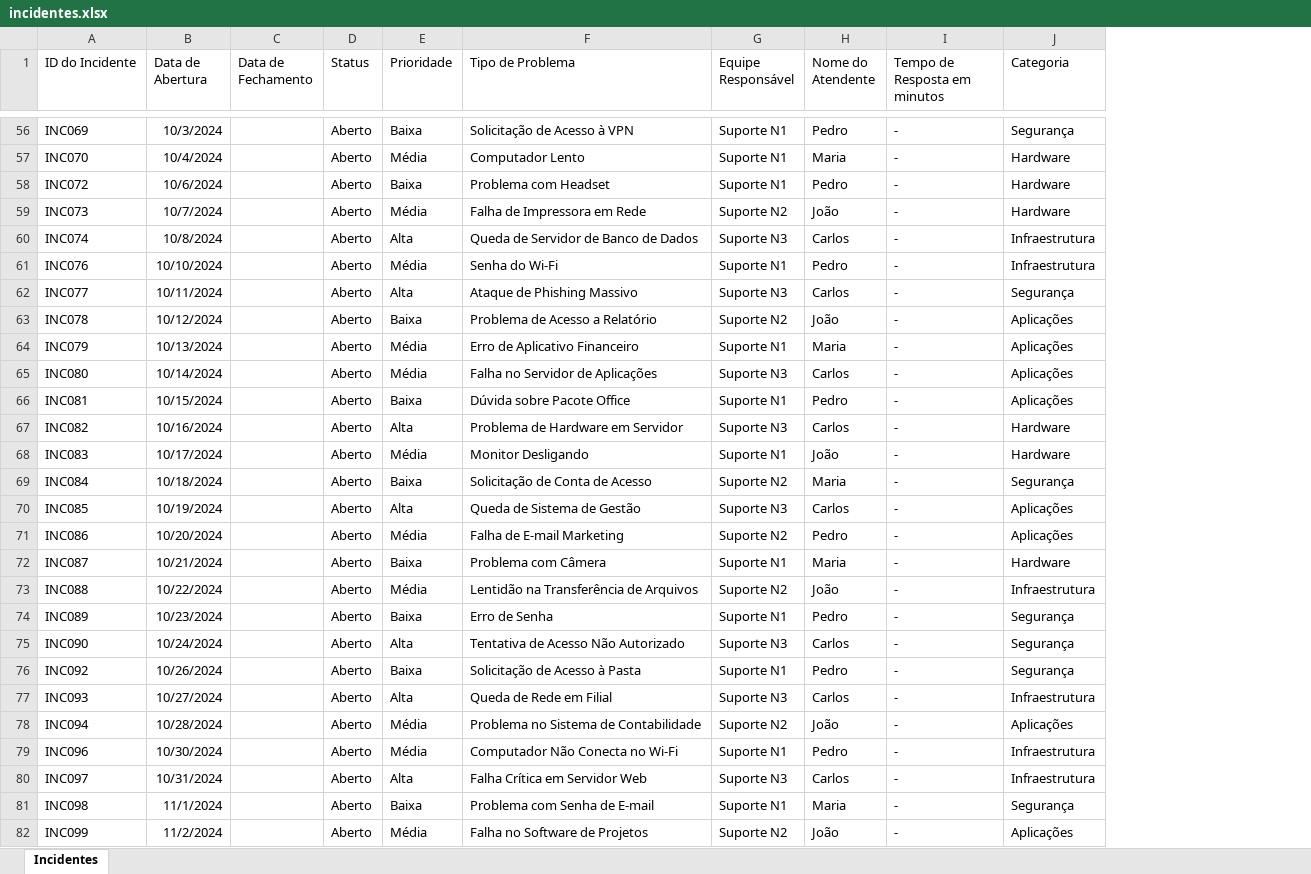
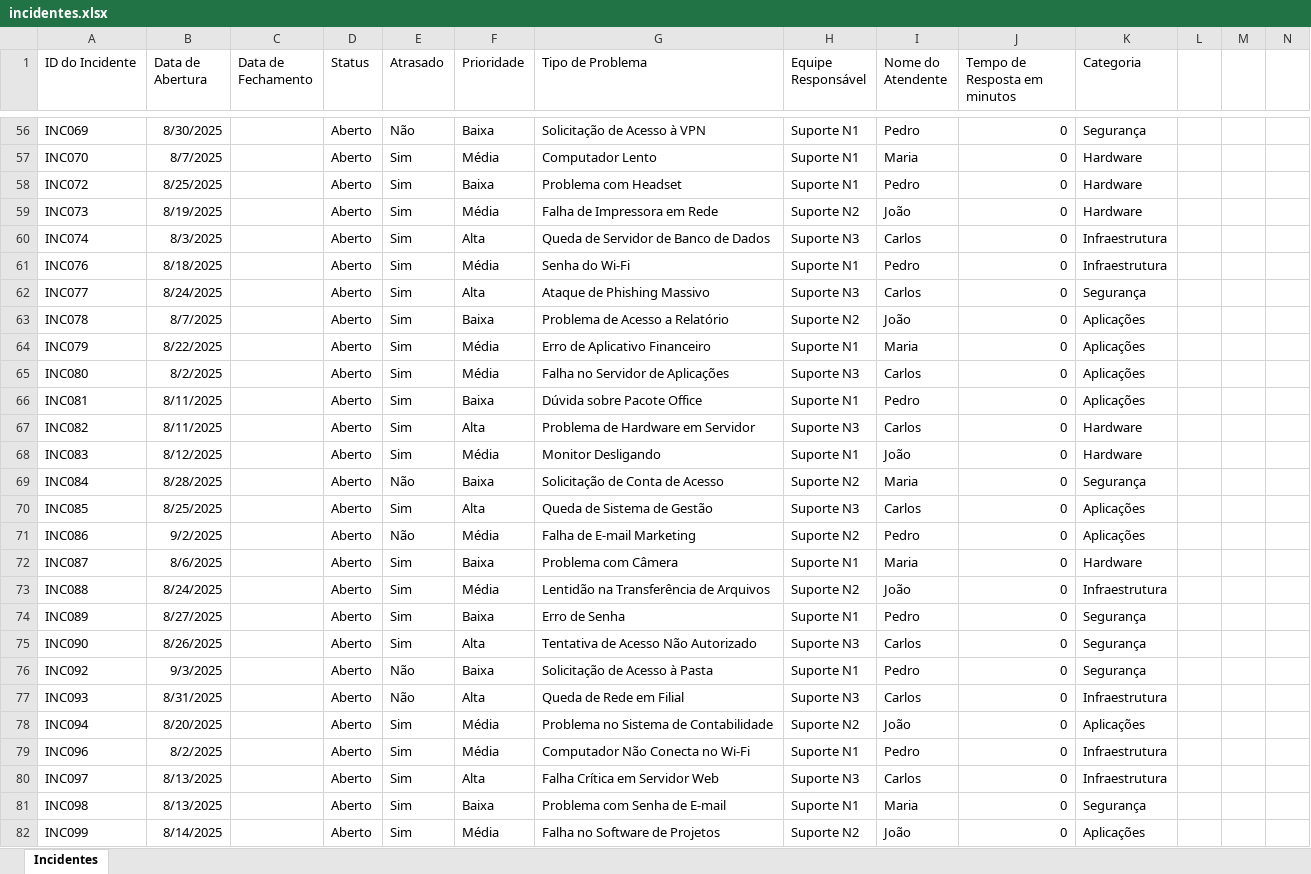
Before and after one commit to GustavoDiaso/Projetos-Power-Bi, an Excel workbook: Controle_Incidentes_TI/incidentes.xlsx, sheet Incidentes, drawn as a sheet; only a part is shown, gaps mark what is left out; values as stored, in another font and other column widths than the file's, no borders; table styles not drawn; addresses are those after the commit; the diff covers the shown part only; the diff names each change by its address in the sheet, - before the commit and + after, or states it on an @@ line.

```diff
--- a/Controle_Incidentes_TI/incidentes.xlsx (sheet Incidentes)
+++ b/Controle_Incidentes_TI/incidentes.xlsx (sheet Incidentes)
+column E (Atrasado), rows 56-82: Não | Sim | Sim | Sim | Sim | Sim | Sim | Sim | Sim | Sim | Sim | Sim | Sim | Não | Sim | Não | Sim | Sim | Sim | Sim | Não | Não | Sim | Sim | Sim | Sim | Sim
+column L, empty
+column M, empty
+column N, empty
-B56 (Data de Abertura): 10/3/2024
+B56 (Data de Abertura): 8/30/2025
-J56:J82 (Tempo de Resposta em minutos): -
+J56:J82 (Tempo de Resposta em minutos): 0
-B57 (Data de Abertura): 10/4/2024
+B57 (Data de Abertura): 8/7/2025
-B58 (Data de Abertura): 10/6/2024
+B58 (Data de Abertura): 8/25/2025
-B59 (Data de Abertura): 10/7/2024
+B59 (Data de Abertura): 8/19/2025
-B60 (Data de Abertura): 10/8/2024
+B60 (Data de Abertura): 8/3/2025
-B61 (Data de Abertura): 10/10/2024
+B61 (Data de Abertura): 8/18/2025
-B62 (Data de Abertura): 10/11/2024
+B62 (Data de Abertura): 8/24/2025
-B63 (Data de Abertura): 10/12/2024
+B63 (Data de Abertura): 8/7/2025
-B64 (Data de Abertura): 10/13/2024
+B64 (Data de Abertura): 8/22/2025
-B65 (Data de Abertura): 10/14/2024
+B65 (Data de Abertura): 8/2/2025
-B66 (Data de Abertura): 10/15/2024
+B66 (Data de Abertura): 8/11/2025
-B67 (Data de Abertura): 10/16/2024
+B67 (Data de Abertura): 8/11/2025
-B68 (Data de Abertura): 10/17/2024
+B68 (Data de Abertura): 8/12/2025
-B69 (Data de Abertura): 10/18/2024
+B69 (Data de Abertura): 8/28/2025
-B70 (Data de Abertura): 10/19/2024
+B70 (Data de Abertura): 8/25/2025
-B71 (Data de Abertura): 10/20/2024
+B71 (Data de Abertura): 9/2/2025
-B72 (Data de Abertura): 10/21/2024
+B72 (Data de Abertura): 8/6/2025
-B73 (Data de Abertura): 10/22/2024
+B73 (Data de Abertura): 8/24/2025
-B74 (Data de Abertura): 10/23/2024
+B74 (Data de Abertura): 8/27/2025
-B75 (Data de Abertura): 10/24/2024
+B75 (Data de Abertura): 8/26/2025
-B76 (Data de Abertura): 10/26/2024
+B76 (Data de Abertura): 9/3/2025
-B77 (Data de Abertura): 10/27/2024
+B77 (Data de Abertura): 8/31/2025
-B78 (Data de Abertura): 10/28/2024
+B78 (Data de Abertura): 8/20/2025
-B79 (Data de Abertura): 10/30/2024
+B79 (Data de Abertura): 8/2/2025
-B80 (Data de Abertura): 10/31/2024
+B80 (Data de Abertura): 8/13/2025
-B81 (Data de Abertura): 11/1/2024
+B81 (Data de Abertura): 8/13/2025
-B82 (Data de Abertura): 11/2/2024
+B82 (Data de Abertura): 8/14/2025
```
Also changed, not shown: 164 edited cells elsewhere in this sheet, 1 other file.
